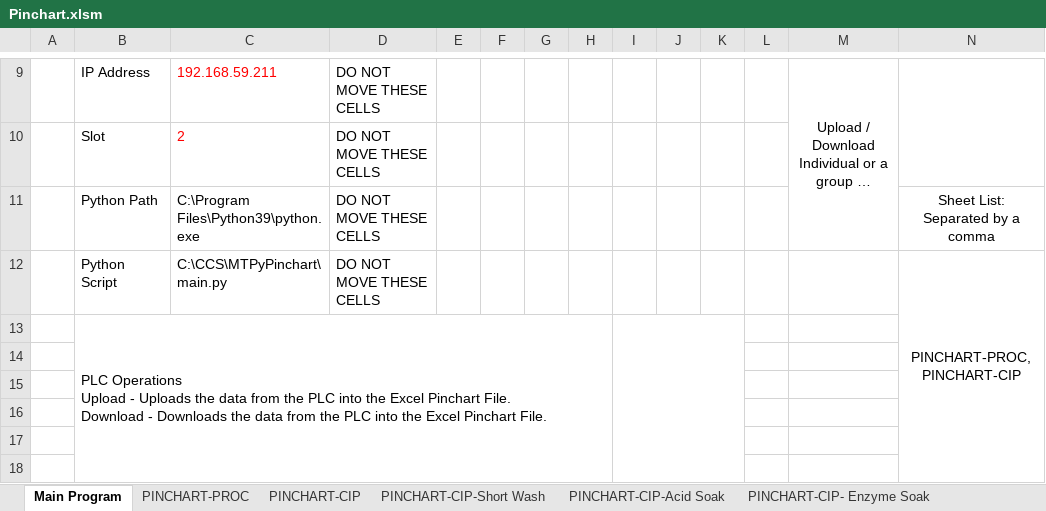
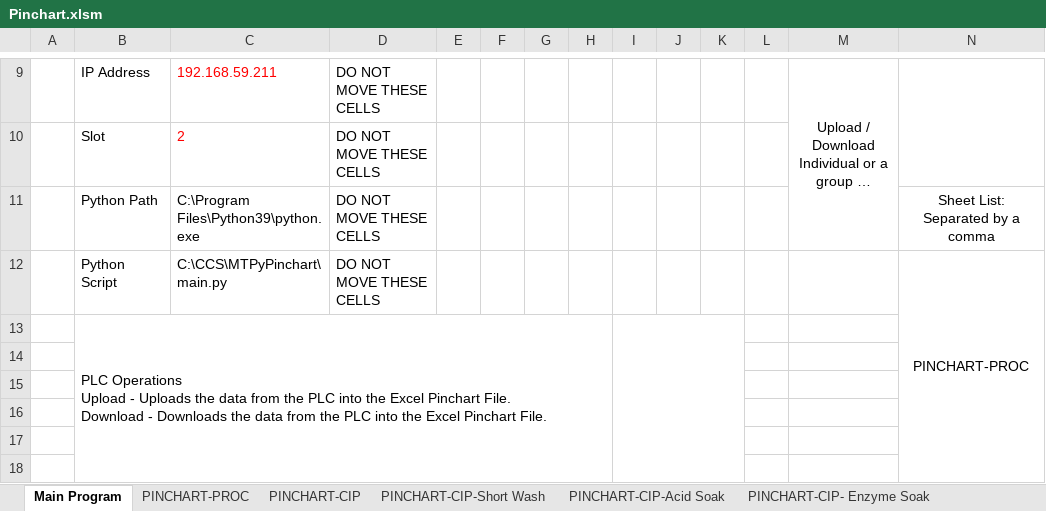
Before and after one commit to ccscpanici/MTPyPinchart, an Excel workbook: Pinchart.xlsm, sheet Main Program, drawn as a sheet; only a part is shown, gaps mark what is left out; long unchanged cells end in …; values as stored, in another font and other column widths than the file's, no borders; charts and pictures not drawn; the diff names each change by its address in the sheet, - before the commit and + after, or states it on an @@ line.

```diff
--- a/Pinchart.xlsm (sheet Main Program)
+++ b/Pinchart.xlsm (sheet Main Program)
-N12: PINCHART-PROC, PINCHART-CIP
+N12: PINCHART-PROC
```
